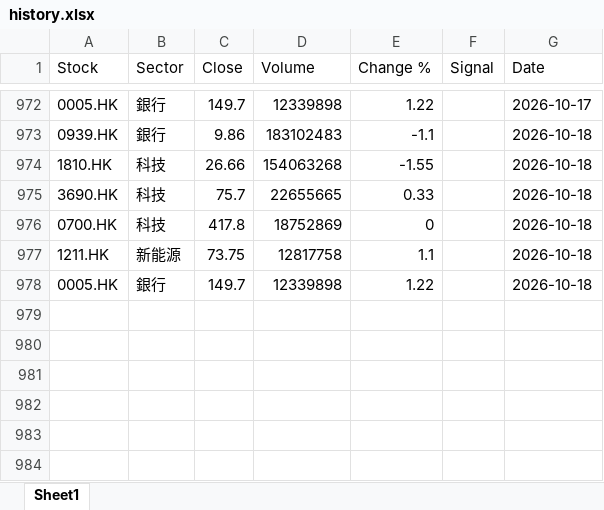
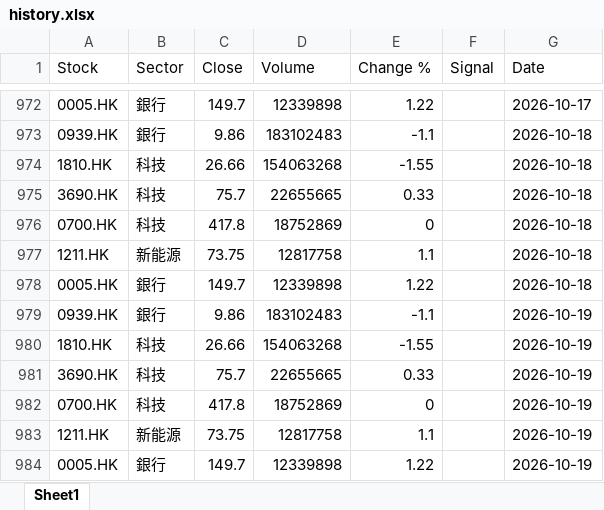
Before and after one commit to chriskkf-ai/hk_stock_analysis, an Excel workbook: data/history.xlsx, sheet Sheet1, drawn as a sheet; only a part is shown, gaps mark what is left out; values as stored, in another font and other column widths than the file's, no borders; the diff names each change by its address in the sheet, - before the commit and + after, or states it on an @@ line.

```diff
--- a/data/history.xlsx (sheet Sheet1)
+++ b/data/history.xlsx (sheet Sheet1)
+row 979: 0939.HK | 銀行 | 9.86 | 183102483 | -1.1 |  | 2026-10-19
+row 980: 1810.HK | 科技 | 26.66 | 154063268 | -1.55 |  | 2026-10-19
+row 981: 3690.HK | 科技 | 75.7 | 22655665 | 0.33 |  | 2026-10-19
+row 982: 0700.HK | 科技 | 417.8 | 18752869 | 0 |  | 2026-10-19
+row 983: 1211.HK | 新能源 | 73.75 | 12817758 | 1.1 |  | 2026-10-19
+row 984: 0005.HK | 銀行 | 149.7 | 12339898 | 1.22 |  | 2026-10-19
```
Also changed, not shown: data/output.xlsx.
